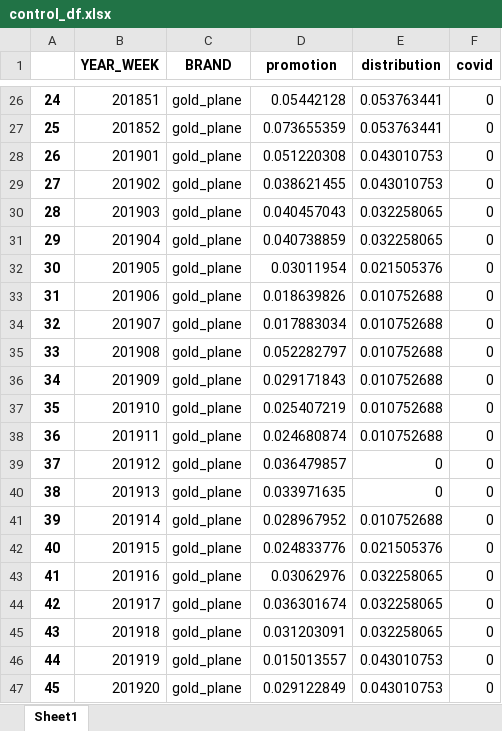
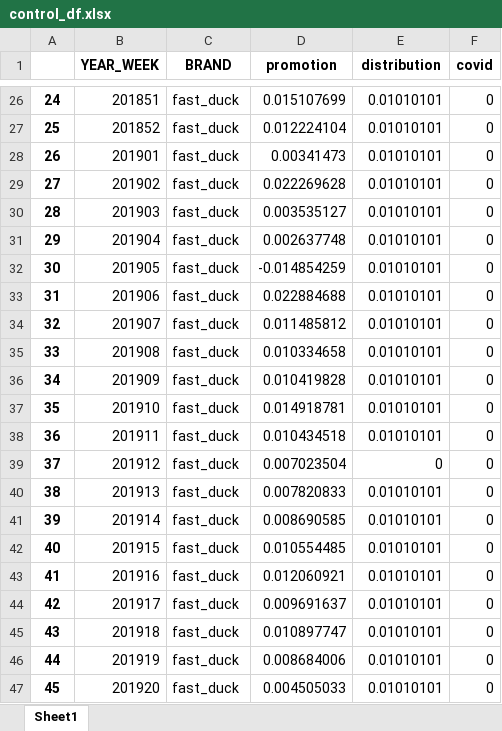
Before and after one commit to alex0267/marketing_mix_model_product, an Excel workbook: OUTPUT_DF/control_df.xlsx, sheet Sheet1, drawn as a sheet; only a part is shown, gaps mark what is left out; values as stored, in another font and other column widths than the file's, no borders; the diff covers the shown part only; the diff names each change by its address in the sheet, - before the commit and + after, or states it on an @@ line.

```diff
--- a/OUTPUT_DF/control_df.xlsx (sheet Sheet1)
+++ b/OUTPUT_DF/control_df.xlsx (sheet Sheet1)
-C26:C47 (BRAND): gold_plane
+C26:C47 (BRAND): fast_duck
-D26 (promotion): 0.05442128
+D26 (promotion): 0.015107699
-E26:E27 (distribution): 0.053763441
+E26:E27 (distribution): 0.01010101
-D27 (promotion): 0.073655359
+D27 (promotion): 0.012224104
-D28 (promotion): 0.051220308
+D28 (promotion): 0.00341473
-E28:E29 (distribution): 0.043010753
+E28:E29 (distribution): 0.01010101
-D29 (promotion): 0.038621455
+D29 (promotion): 0.022269628
-D30 (promotion): 0.040457043
+D30 (promotion): 0.003535127
-E30:E31 (distribution): 0.032258065
+E30:E31 (distribution): 0.01010101
-D31 (promotion): 0.040738859
+D31 (promotion): 0.002637748
-D32 (promotion): 0.03011954
+D32 (promotion): -0.014854259
-E32 (distribution): 0.021505376
+E32 (distribution): 0.01010101
-D33 (promotion): 0.018639826
+D33 (promotion): 0.022884688
-E33:E38 (distribution): 0.010752688
+E33:E38 (distribution): 0.01010101
-D34 (promotion): 0.017883034
+D34 (promotion): 0.011485812
-D35 (promotion): 0.052282797
+D35 (promotion): 0.010334658
-D36 (promotion): 0.029171843
+D36 (promotion): 0.010419828
-D37 (promotion): 0.025407219
+D37 (promotion): 0.014918781
-D38 (promotion): 0.024680874
+D38 (promotion): 0.010434518
-D39 (promotion): 0.036479857
+D39 (promotion): 0.007023504
-D40 (promotion): 0.033971635
+D40 (promotion): 0.007820833
-E40 (distribution): 0
+E40 (distribution): 0.01010101
-D41 (promotion): 0.028967952
+D41 (promotion): 0.008690585
-E41 (distribution): 0.010752688
+E41 (distribution): 0.01010101
-D42 (promotion): 0.024833776
+D42 (promotion): 0.010554485
-E42 (distribution): 0.021505376
+E42 (distribution): 0.01010101
-D43 (promotion): 0.03062976
+D43 (promotion): 0.012060921
-E43:E45 (distribution): 0.032258065
+E43:E45 (distribution): 0.01010101
-D44 (promotion): 0.036301674
+D44 (promotion): 0.009691637
-D45 (promotion): 0.031203091
+D45 (promotion): 0.010897747
-D46 (promotion): 0.015013557
+D46 (promotion): 0.008684006
-E46:E47 (distribution): 0.043010753
+E46:E47 (distribution): 0.01010101
-D47 (promotion): 0.029122849
+D47 (promotion): 0.004505033
```
Also changed, not shown: 405 edited cells elsewhere in this sheet, OUTPUT_DF/TP5_upliftSummary.xlsx, OUTPUT_DF/feature_df.xlsx, 10 other files.
